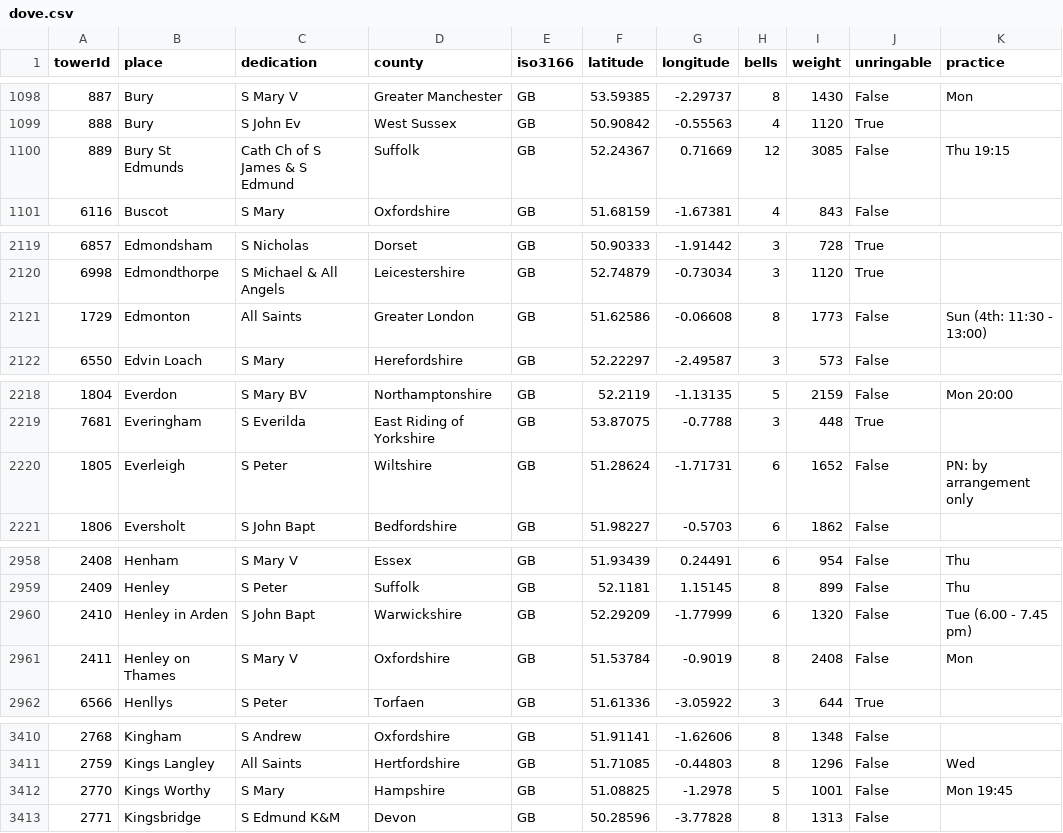
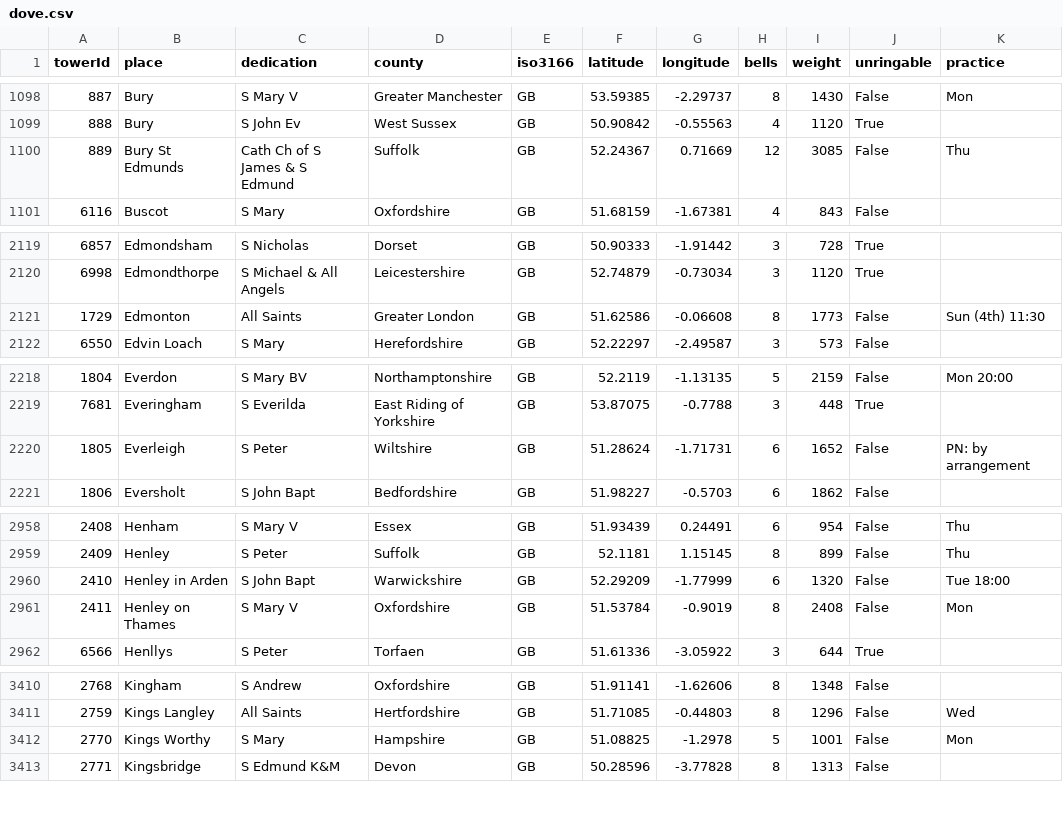
Before and after one commit to ahsparrow/bellfinder, a CSV file: bellfinder/src/main/assets/dove.csv, drawn as a sheet; only a part is shown, gaps mark what is left out; the diff covers the shown part only.

```diff
--- a/bellfinder/src/main/assets/dove.csv
+++ b/bellfinder/src/main/assets/dove.csv
@@ -1099,3 +1099,3 @@ towerId,place,dedication,county,iso3166,latitude,longitude,bells,weight,unringab
 888,Bury,S John Ev,West Sussex,GB,50.90842,-0.55563,4,1120,True,
-889,Bury St Edmunds,Cath Ch of S James & S Edmund,Suffolk,GB,52.24367,0.71669,12,3085,False,Thu 19:15
+889,Bury St Edmunds,Cath Ch of S James & S Edmund,Suffolk,GB,52.24367,0.71669,12,3085,False,Thu
 6116,Buscot,S Mary,Oxfordshire,GB,51.68159,-1.67381,4,843,False,
@@ -2120,3 +2120,3 @@ towerId,place,dedication,county,iso3166,latitude,longitude,bells,weight,unringab
 6998,Edmondthorpe,S Michael & All Angels,Leicestershire,GB,52.74879,-0.73034,3,1120,True,
-1729,Edmonton,All Saints,Greater London,GB,51.62586,-0.06608,8,1773,False,Sun (4th: 11:30 - 13:00)
+1729,Edmonton,All Saints,Greater London,GB,51.62586,-0.06608,8,1773,False,Sun (4th) 11:30
 6550,Edvin Loach,S Mary,Herefordshire,GB,52.22297,-2.49587,3,573,False,
@@ -2219,3 +2219,3 @@ towerId,place,dedication,county,iso3166,latitude,longitude,bells,weight,unringab
 7681,Everingham,S Everilda,East Riding of Yorkshire,GB,53.87075,-0.7788,3,448,True,
-1805,Everleigh,S Peter,Wiltshire,GB,51.28624,-1.71731,6,1652,False,PN: by arrangement only
+1805,Everleigh,S Peter,Wiltshire,GB,51.28624,-1.71731,6,1652,False,PN: by arrangement
 1806,Eversholt,S John Bapt,Bedfordshire,GB,51.98227,-0.5703,6,1862,False,
@@ -2959,3 +2959,3 @@ towerId,place,dedication,county,iso3166,latitude,longitude,bells,weight,unringab
 2409,Henley,S Peter,Suffolk,GB,52.1181,1.15145,8,899,False,Thu
-2410,Henley in Arden,S John Bapt,Warwickshire,GB,52.29209,-1.77999,6,1320,False,Tue (6.00 - 7.45 pm)
+2410,Henley in Arden,S John Bapt,Warwickshire,GB,52.29209,-1.77999,6,1320,False,Tue 18:00
 2411,Henley on Thames,S Mary V,Oxfordshire,GB,51.53784,-0.9019,8,2408,False,Mon
@@ -3411,3 +3411,3 @@ towerId,place,dedication,county,iso3166,latitude,longitude,bells,weight,unringab
 2759,Kings Langley,All Saints,Hertfordshire,GB,51.71085,-0.44803,8,1296,False,Wed
-2770,Kings Worthy,S Mary,Hampshire,GB,51.08825,-1.2978,5,1001,False,Mon 19:45
+2770,Kings Worthy,S Mary,Hampshire,GB,51.08825,-1.2978,5,1001,False,Mon
 2771,Kingsbridge,S Edmund K&M,Devon,GB,50.28596,-3.77828,8,1313,False,
```
Also changed, not shown: 12 edited cells elsewhere in this file, 1 other file.
